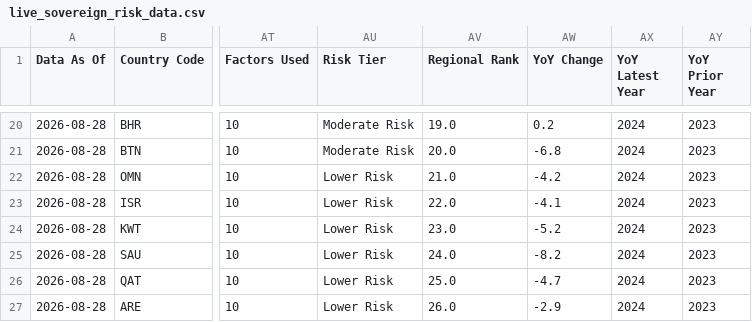
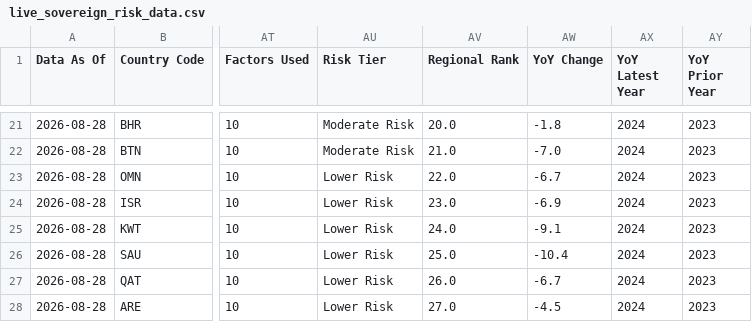
Before and after one commit to rafaywaqar2004-lang/overeign-risk-index, a CSV file: live_sovereign_risk_data.csv, drawn as a sheet; only a part is shown, gaps mark what is left out; addresses are those after the commit; the diff covers the shown part only; the diff names each change by its address in the sheet, - before the commit and + after, or states it on an @@ line.

```diff
--- a/live_sovereign_risk_data.csv
+++ b/live_sovereign_risk_data.csv
-AV21 (Regional Rank): 19.0
+AV21 (Regional Rank): 20.0
-AW21 (YoY Change): 0.2
+AW21 (YoY Change): -1.8
-AV22 (Regional Rank): 20.0
+AV22 (Regional Rank): 21.0
-AW22 (YoY Change): -6.8
+AW22 (YoY Change): -7.0
-AV23 (Regional Rank): 21.0
+AV23 (Regional Rank): 22.0
-AW23 (YoY Change): -4.2
+AW23 (YoY Change): -6.7
-AV24 (Regional Rank): 22.0
+AV24 (Regional Rank): 23.0
-AW24 (YoY Change): -4.1
+AW24 (YoY Change): -6.9
-AV25 (Regional Rank): 23.0
+AV25 (Regional Rank): 24.0
-AW25 (YoY Change): -5.2
+AW25 (YoY Change): -9.1
-AV26 (Regional Rank): 24.0
+AV26 (Regional Rank): 25.0
-AW26 (YoY Change): -8.2
+AW26 (YoY Change): -10.4
-AV27 (Regional Rank): 25.0
+AV27 (Regional Rank): 26.0
-AW27 (YoY Change): -4.7
+AW27 (YoY Change): -6.7
-AV28 (Regional Rank): 26.0
+AV28 (Regional Rank): 27.0
-AW28 (YoY Change): -2.9
+AW28 (YoY Change): -4.5
```
Also changed, not shown: 1 added row and 30 edited cells elsewhere in this file, driver_data.csv, raw_data.csv, 8 other files.
